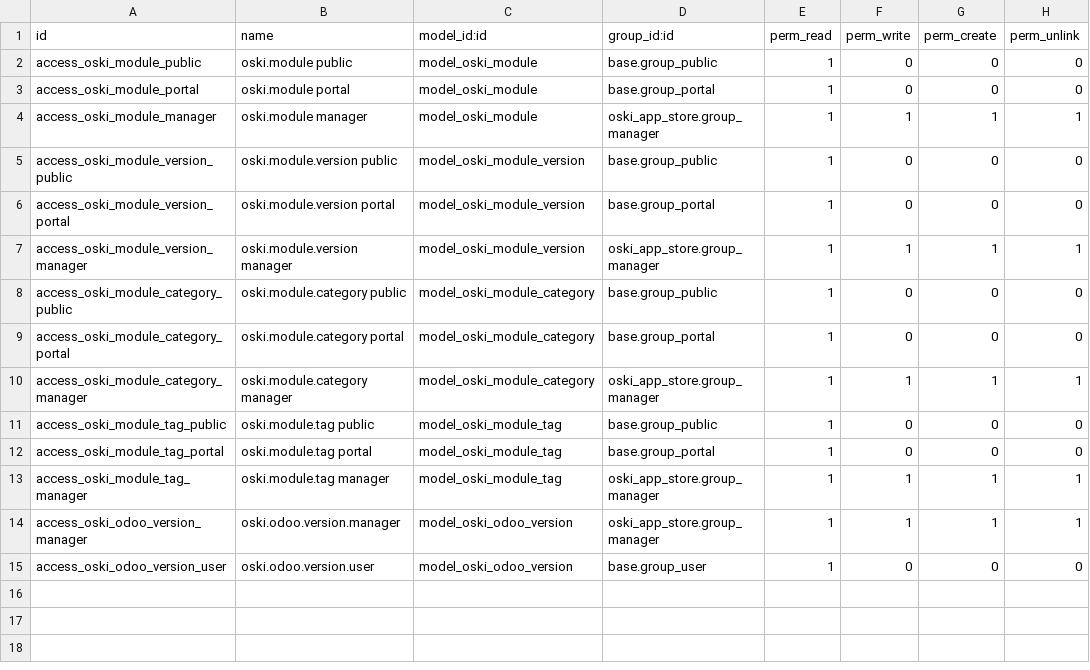
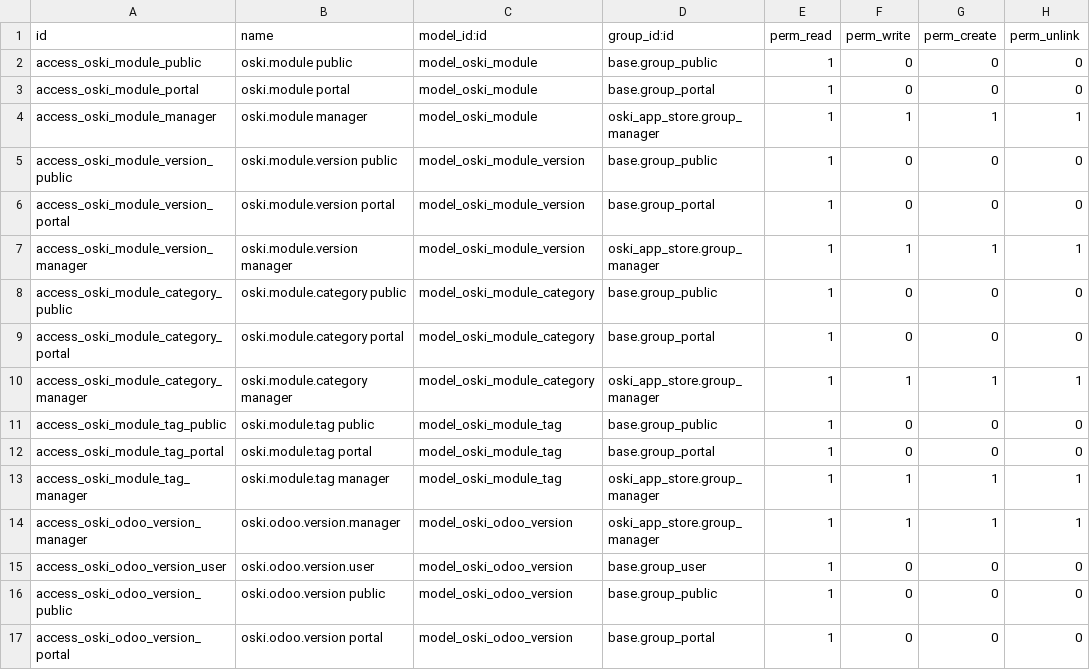
Before and after one commit to stagenie/odooskills-odoo-apps, a CSV file: oski_app_store/security/ir.model.access.csv, drawn as a sheet.

```diff
--- a/oski_app_store/security/ir.model.access.csv
+++ b/oski_app_store/security/ir.model.access.csv
@@ -15 +15,3 @@ access_oski_odoo_version_manager,oski.odoo.version.manager,model_oski_odoo_versi
 access_oski_odoo_version_user,oski.odoo.version.user,model_oski_odoo_version,base.group_user,1,0,0,0
+access_oski_odoo_version_public,oski.odoo.version public,model_oski_odoo_version,base.group_public,1,0,0,0
+access_oski_odoo_version_portal,oski.odoo.version portal,model_oski_odoo_version,base.group_portal,1,0,0,0
```
Also changed, not shown: 4 other files.
